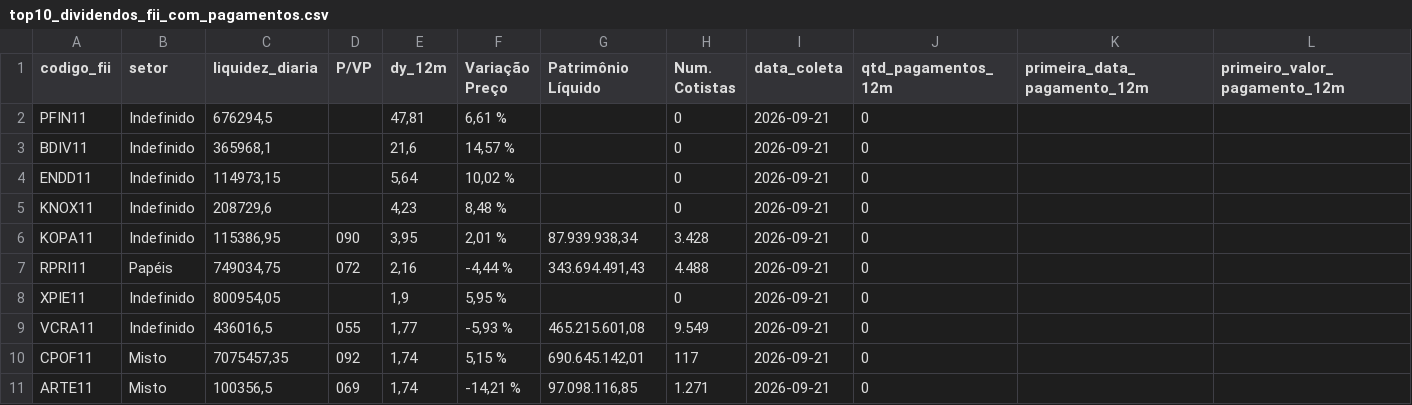
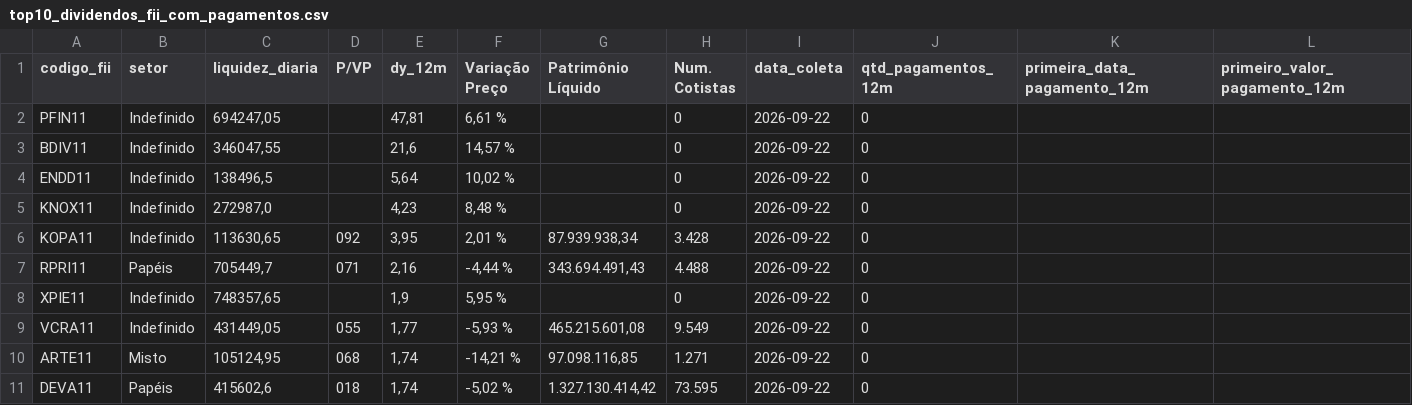
Before and after one commit to VBGVictor/CVM-FII-Data, a CSV file: output/dados_projeto/top10_dividendos_fii_com_pagamentos.csv, drawn as a sheet; only a part is shown; removed rows and columns are numbered as before the commit, all else as after; rows hold the shown columns only; the diff names each change by its address in the sheet, - before the commit and + after, or states it on an @@ line.

```diff
--- a/output/dados_projeto/top10_dividendos_fii_com_pagamentos.csv
+++ b/output/dados_projeto/top10_dividendos_fii_com_pagamentos.csv
-C2 (liquidez_diaria): 676294,5
+C2 (liquidez_diaria): 694247,05
-I2:I9 (data_coleta): 2026-09-21
+I2:I9 (data_coleta): 2026-09-22
-C3 (liquidez_diaria): 365968,1
+C3 (liquidez_diaria): 346047,55
-C4 (liquidez_diaria): 114973,15
+C4 (liquidez_diaria): 138496,5
-C5 (liquidez_diaria): 208729,6
+C5 (liquidez_diaria): 272987,0
-C6 (liquidez_diaria): 115386,95
+C6 (liquidez_diaria): 113630,65
-D6 (P/VP): 090
+D6 (P/VP): 092
-C7 (liquidez_diaria): 749034,75
+C7 (liquidez_diaria): 705449,7
-D7 (P/VP): 072
+D7 (P/VP): 071
-C8 (liquidez_diaria): 800954,05
+C8 (liquidez_diaria): 748357,65
-C9 (liquidez_diaria): 436016,5
+C9 (liquidez_diaria): 431449,05
-row 10: CPOF11 | Misto | 7075457,35 | 092 | 1,74 | 5,15 % | 690.645.142,01 | 117 | 2026-09-21 | 0
-C10 (liquidez_diaria): 100356,5
+C10 (liquidez_diaria): 105124,95
-D10 (P/VP): 069
+D10 (P/VP): 068
-I10 (data_coleta): 2026-09-21
+I10 (data_coleta): 2026-09-22
+row 11: DEVA11 | Papéis | 415602,6 | 018 | 1,74 | -5,02 % | 1.327.130.414,42 | 73.595 | 2026-09-22 | 0
```
